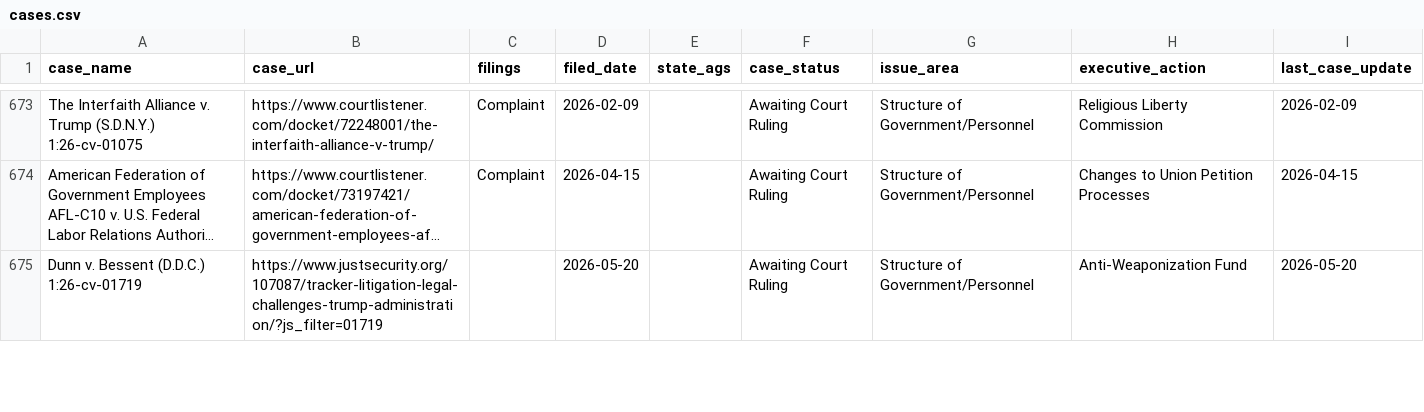
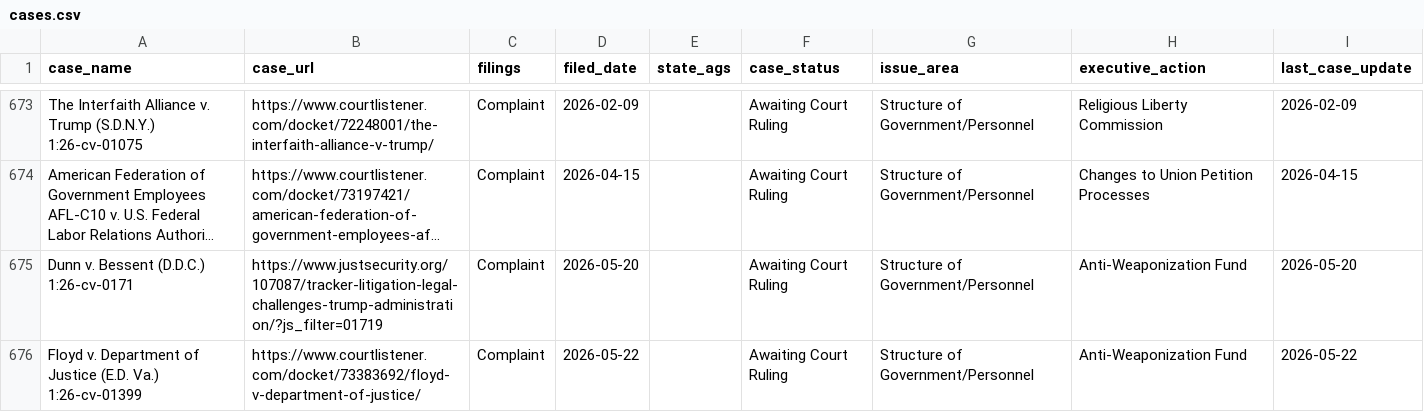
Before and after one commit to thecarsun/LC-TAA, a CSV file: data/processed/cases.csv, drawn as a sheet; only a part is shown, gaps mark what is left out; long unchanged cells end in …; ↵ is a line break in a cell; the diff covers the shown part only; the diff names each change by its address in the sheet, - before the commit and + after, or states it on an @@ line.

Commit message:
Automated data update Fri 05/22/2026

```diff
--- a/data/processed/cases.csv
+++ b/data/processed/cases.csv
-A675 (case_name): Dunn v. Bessent (D.D.C.) ↵ 1:26-cv-01719
+A675 (case_name): Dunn v. Bessent (D.D.C.) ↵ 1:26-cv-0171
-C675 (filings): (empty)
+C675 (filings): Complaint
+row 676: Floyd v. Department of Justice (E.D. Va.) ↵ 1:26-cv-01399 | https://www.courtlistener.com/docket/73383692/floyd-v-department-of-justice/ | Complaint | 2026-05-22 |  | Awaiting Court Ruling | Structure of Government/Personnel | Anti-Weaponization Fund | 2026-05-22
```
Also changed, not shown: 1 added row and 2 edited cells elsewhere in this file, 1 other file.
